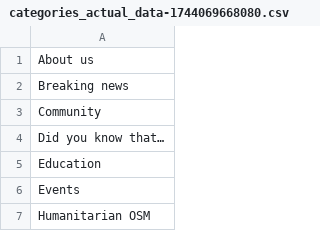
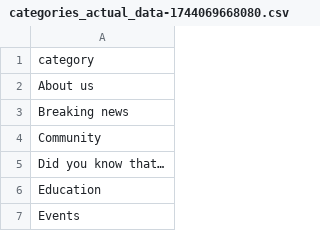
Before and after one commit to raqueldeziderio/weeklyOSM-stats, a CSV file: statistics/categories_actual_data-1744069668080.csv, drawn as a sheet; only a part is shown; the shorter side is filled out with more unchanged rows; the diff names each change by its address in the sheet, - before the commit and + after, or states it on an @@ line.

Commit message:
Update categories_actual_data-1744069668080.csv

```diff
--- a/statistics/categories_actual_data-1744069668080.csv
+++ b/statistics/categories_actual_data-1744069668080.csv
+row 1: category
```
